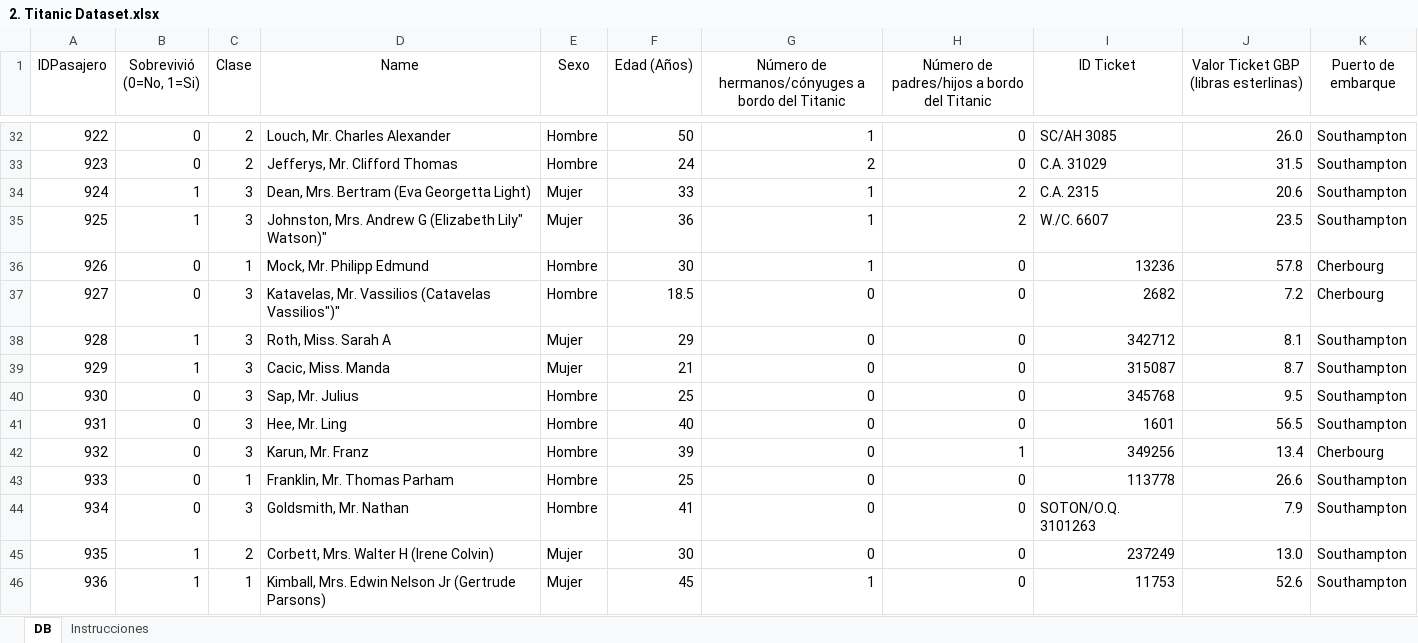
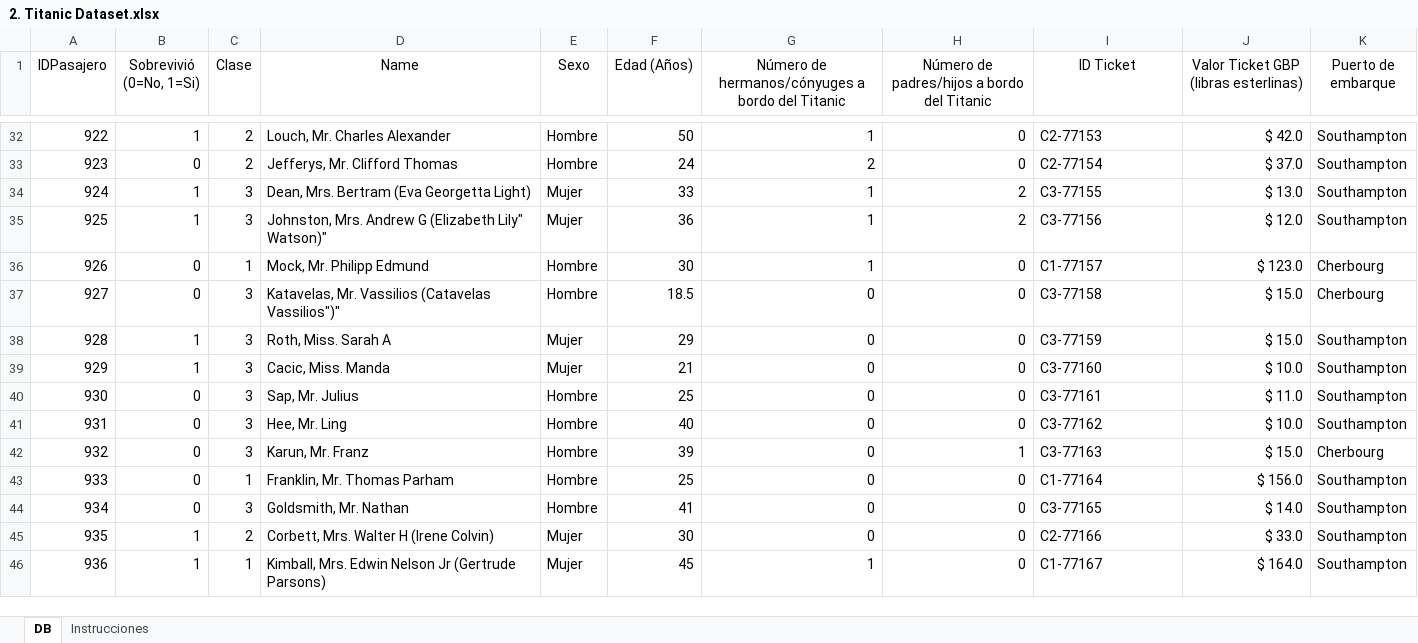
Before and after one commit to Elkinrodriguez77/Excel_Mastery_Pro, an Excel workbook: Talleres/2. Titanic Dataset.xlsx, sheet DB, drawn as a sheet; only a part is shown, gaps mark what is left out; values as stored, in another font and other column widths than the file's, no borders; the diff covers the shown part only; the diff names each change by its address in the sheet, - before the commit and + after, or states it on an @@ line.

```diff
--- a/Talleres/2. Titanic Dataset.xlsx (sheet DB)
+++ b/Talleres/2. Titanic Dataset.xlsx (sheet DB)
-B32 (Sobrevivió (0=No, 1=Si)): 0
+B32 (Sobrevivió (0=No, 1=Si)): 1
-I32 (ID Ticket): SC/AH 3085
+I32 (ID Ticket): C2-77153
-J32: 26.0
+J32: $ 42.0
-I33 (ID Ticket): C.A. 31029
+I33 (ID Ticket): C2-77154
-J33: 31.5
+J33: $ 37.0
-I34 (ID Ticket): C.A. 2315
+I34 (ID Ticket): C3-77155
-J34: 20.6
+J34: $ 13.0
-I35 (ID Ticket): W./C. 6607
+I35 (ID Ticket): C3-77156
-J35: 23.5
+J35: $ 12.0
-I36 (ID Ticket): 13236
+I36 (ID Ticket): C1-77157
-J36: 57.8
+J36: $ 123.0
-I37 (ID Ticket): 2682
+I37 (ID Ticket): C3-77158
-J37: 7.2
+J37: $ 15.0
-I38 (ID Ticket): 342712
+I38 (ID Ticket): C3-77159
-J38: 8.1
+J38: $ 15.0
-I39 (ID Ticket): 315087
+I39 (ID Ticket): C3-77160
-J39: 8.7
+J39: $ 10.0
-I40 (ID Ticket): 345768
+I40 (ID Ticket): C3-77161
-J40: 9.5
+J40: $ 11.0
-I41 (ID Ticket): 1601
+I41 (ID Ticket): C3-77162
-J41: 56.5
+J41: $ 10.0
-I42 (ID Ticket): 349256
+I42 (ID Ticket): C3-77163
-J42: 13.4
+J42: $ 15.0
-I43 (ID Ticket): 113778
+I43 (ID Ticket): C1-77164
-J43: 26.6
+J43: $ 156.0
-I44 (ID Ticket): SOTON/O.Q. 3101263
+I44 (ID Ticket): C3-77165
-J44: 7.9
+J44: $ 14.0
-I45 (ID Ticket): 237249
+I45 (ID Ticket): C2-77166
-J45: 13.0
+J45: $ 33.0
-I46 (ID Ticket): 11753
+I46 (ID Ticket): C1-77167
-J46: 52.6
+J46: $ 164.0
```
Also changed, not shown: 820 edited cells elsewhere in this sheet, sheet Instrucciones.
